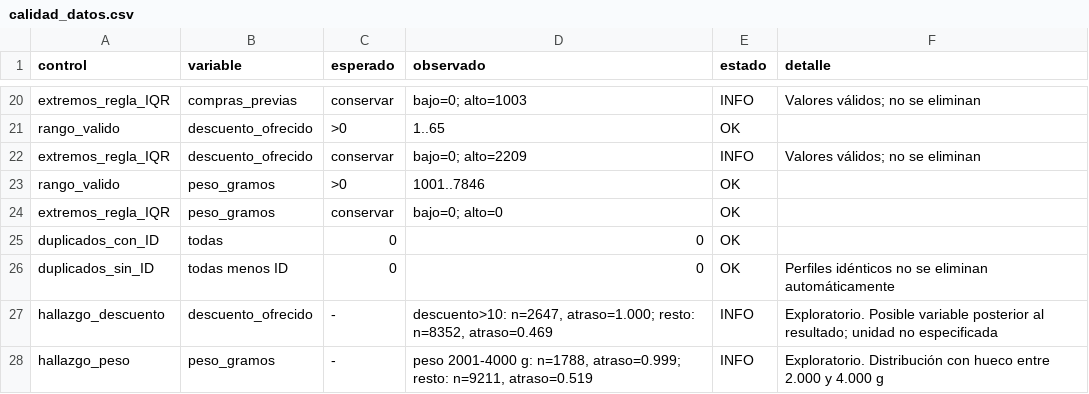
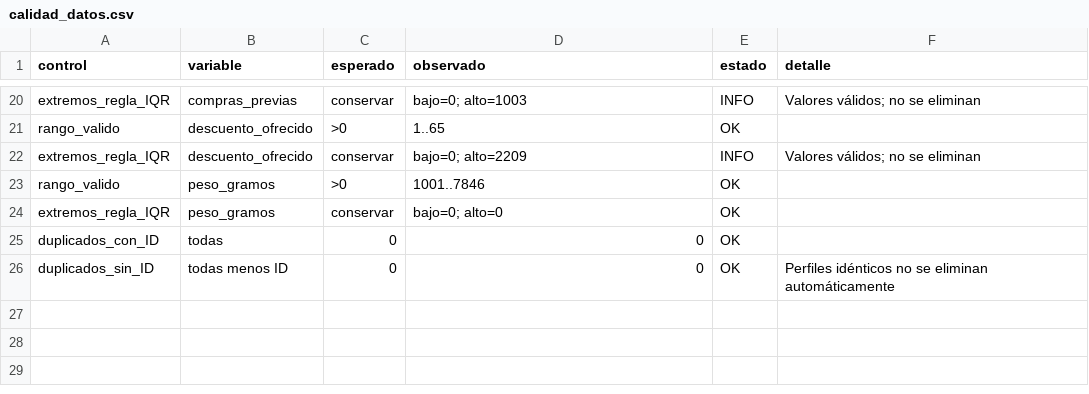
Before and after one commit to joserodriguezc/grupo_1_estadistica_computacional, a CSV file: outputs/tablas/calidad_datos.csv, drawn as a sheet; only a part is shown, gaps mark what is left out.

Commit message:
docs(y03,y04): descriptiva, frecuencias, figuras 1 y 3, calidad de datos y eliminar src

```diff
--- a/outputs/tablas/calidad_datos.csv
+++ b/outputs/tablas/calidad_datos.csv
@@ -26,3 +26 @@ duplicados_con_ID,todas,0,0,OK,
 duplicados_sin_ID,todas menos ID,0,0,OK,Perfiles idénticos no se eliminan automáticamente
-hallazgo_descuento,descuento_ofrecido,-,"descuento>10: n=2647, atraso=1.000; resto: n=8352, atraso=0.469",INFO,Exploratorio. Posible variable posterior al resultado; unidad no especificada
-hallazgo_peso,peso_gramos,-,"peso 2001-4000 g: n=1788, atraso=0.999; resto: n=9211, atraso=0.519",INFO,Exploratorio. Distribución con hueco entre 2.000 y 4.000 g
```
Also changed, not shown: 11 other files.
